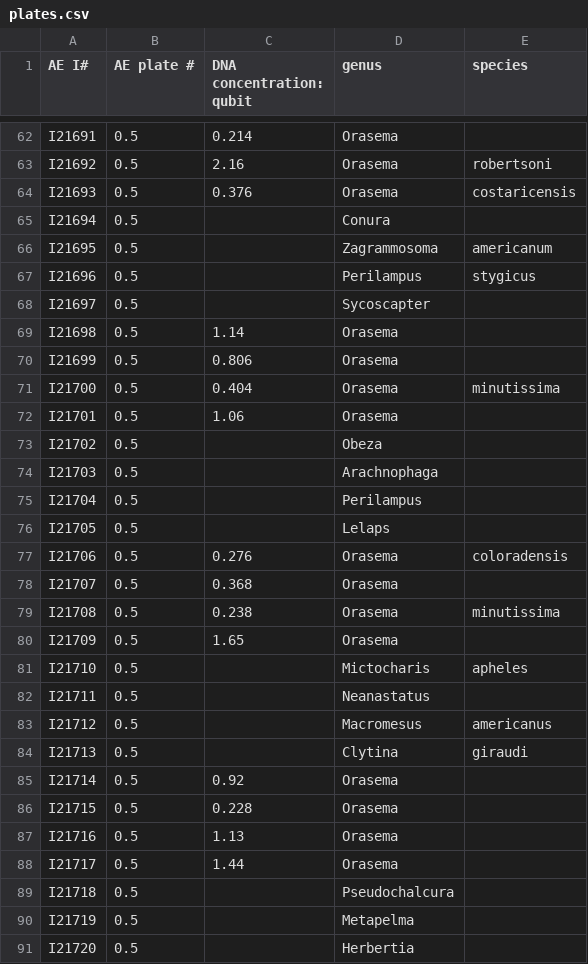
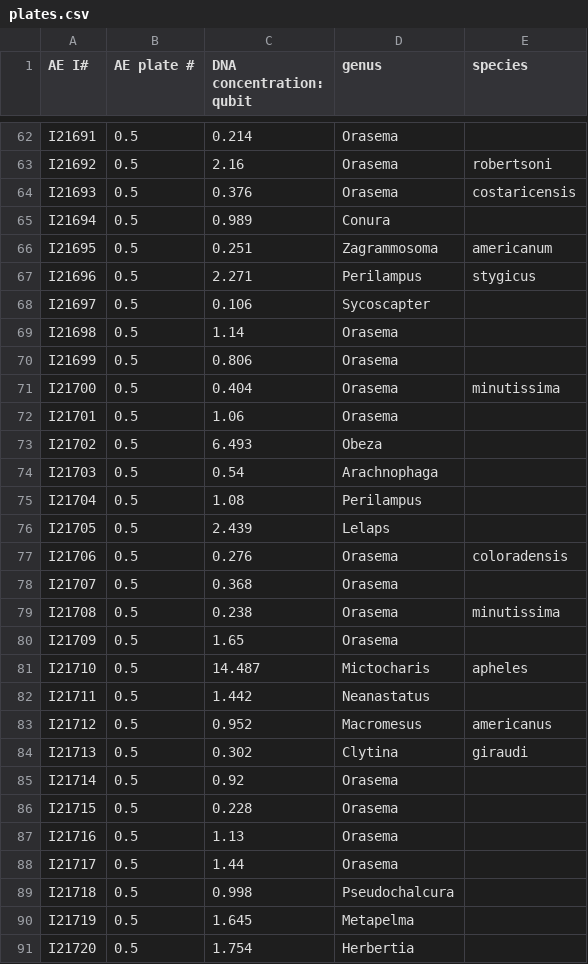
Before and after one commit to mjy/cgq, a CSV file: data/working/plates.csv, drawn as a sheet; only a part is shown, gaps mark what is left out; the diff covers the shown part only.

Commit message:
added missing concentration values
Qubit and other concentration values were missing from the database in many instances, because of human error. These are now looked up and provided from collaboration spreadsheets on Google Docs.

```diff
--- a/data/working/plates.csv
+++ b/data/working/plates.csv
@@ -64,6 +64,6 @@ I21692,0.5,2.16,Orasema,robertsoni
 I21693,0.5,0.376,Orasema,costaricensis
-I21694,0.5,,Conura,
-I21695,0.5,,Zagrammosoma,americanum
-I21696,0.5,,Perilampus,stygicus
-I21697,0.5,,Sycoscapter,
+I21694,0.5,0.989,Conura,
+I21695,0.5,0.251,Zagrammosoma,americanum
+I21696,0.5,2.271,Perilampus,stygicus
+I21697,0.5,0.106,Sycoscapter,
 I21698,0.5,1.14,Orasema,
@@ -72,6 +72,6 @@ I21700,0.5,0.404,Orasema,minutissima
 I21701,0.5,1.06,Orasema,
-I21702,0.5,,Obeza,
-I21703,0.5,,Arachnophaga,
-I21704,0.5,,Perilampus,
-I21705,0.5,,Lelaps,
+I21702,0.5,6.493,Obeza,
+I21703,0.5,0.54,Arachnophaga,
+I21704,0.5,1.08,Perilampus,
+I21705,0.5,2.439,Lelaps,
 I21706,0.5,0.276,Orasema,coloradensis
@@ -80,6 +80,6 @@ I21708,0.5,0.238,Orasema,minutissima
 I21709,0.5,1.65,Orasema,
-I21710,0.5,,Mictocharis,apheles
-I21711,0.5,,Neanastatus,
-I21712,0.5,,Macromesus,americanus
-I21713,0.5,,Clytina,giraudi
+I21710,0.5,14.487,Mictocharis,apheles
+I21711,0.5,1.442,Neanastatus,
+I21712,0.5,0.952,Macromesus,americanus
+I21713,0.5,0.302,Clytina,giraudi
 I21714,0.5,0.92,Orasema,
@@ -88,4 +88,4 @@ I21716,0.5,1.13,Orasema,
 I21717,0.5,1.44,Orasema,
-I21718,0.5,,Pseudochalcura,
-I21719,0.5,,Metapelma,
-I21720,0.5,,Herbertia,
+I21718,0.5,0.998,Pseudochalcura,
+I21719,0.5,1.645,Metapelma,
+I21720,0.5,1.754,Herbertia,
```
Also changed, not shown: 75 edited cells elsewhere in this file.
